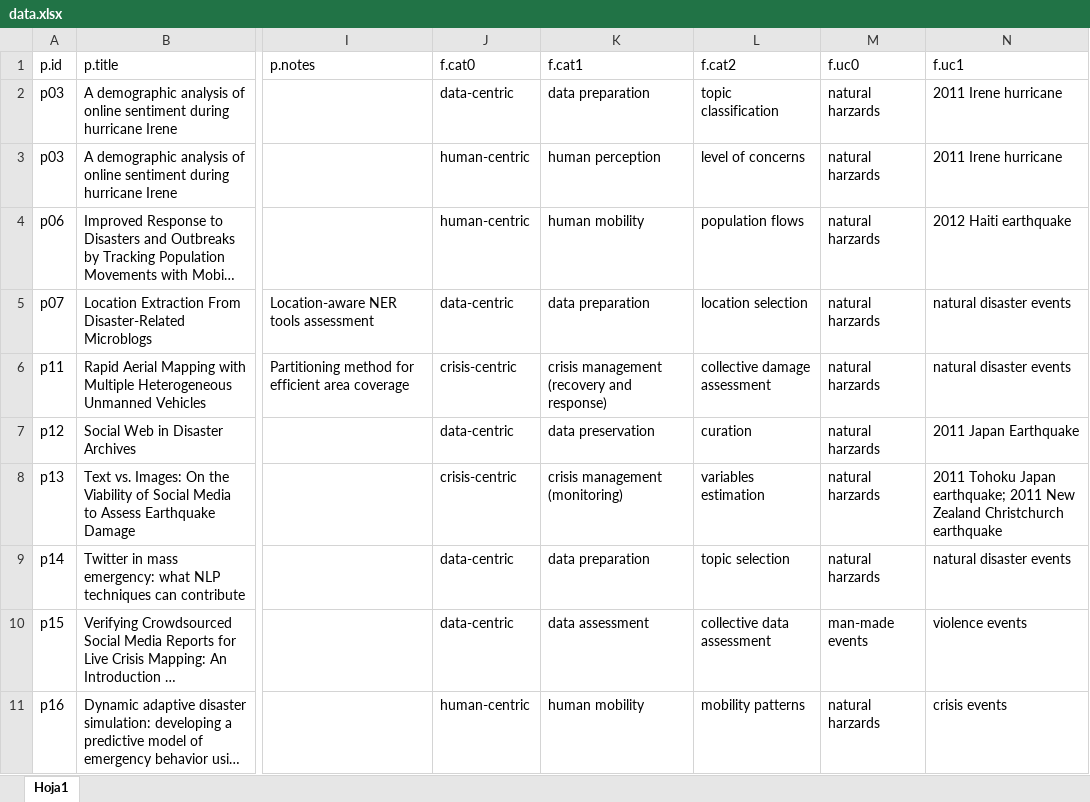
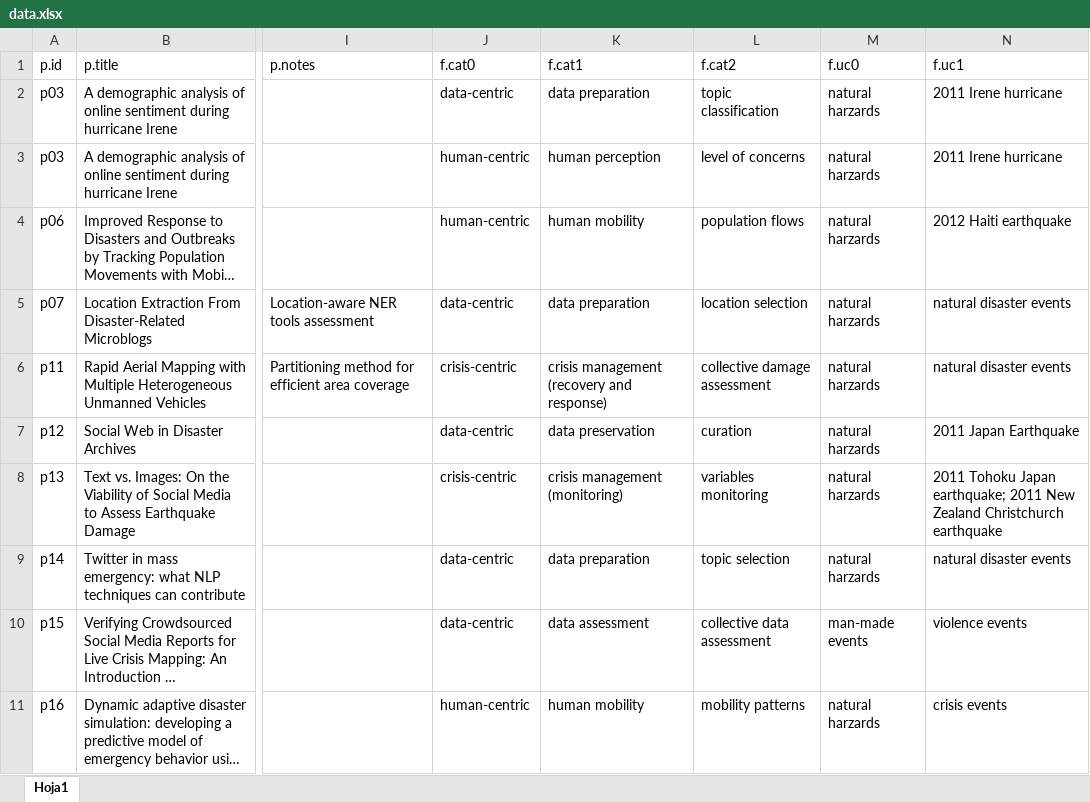
Before and after one commit to cgranell/paper-vgi-science, an Excel workbook: data/data.xlsx, sheet Hoja1, drawn as a sheet; only a part is shown, gaps mark what is left out; long unchanged cells end in …; values as stored, in another font and other column widths than the file's, no borders; the diff names each change by its address in the sheet, - before the commit and + after, or states it on an @@ line.

```diff
--- a/data/data.xlsx (sheet Hoja1)
+++ b/data/data.xlsx (sheet Hoja1)
-L8 (f.cat2): variables estimation
+L8 (f.cat2): variables monitoring
```
Also changed, not shown: 11 other files.
